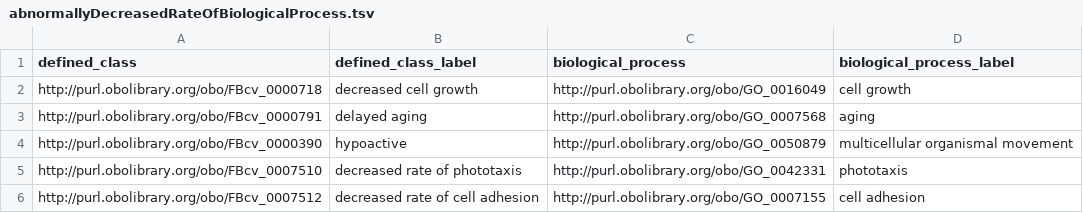
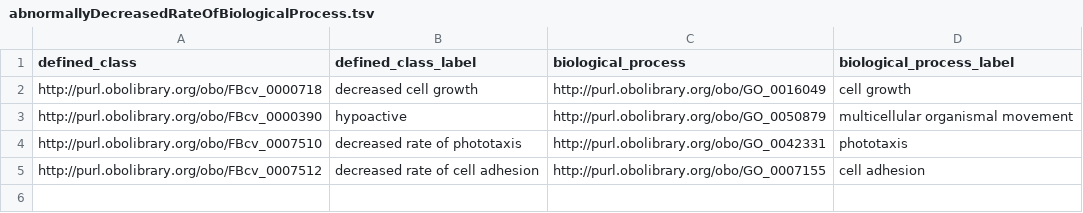
Before and after one commit to FlyBase/drosophila-phenotype-ontology, a TSV file: src/patterns/data/default/abnormallyDecreasedRateOfBiologicalProcess.tsv, drawn as a sheet.

```diff
--- a/src/patterns/data/default/abnormallyDecreasedRateOfBiologicalProcess.tsv
+++ b/src/patterns/data/default/abnormallyDecreasedRateOfBiologicalProcess.tsv
@@ -2,3 +2,2 @@ defined_class	defined_class_label	biological_process	biological_process_label
 http://purl.obolibrary.org/obo/FBcv_0000718	decreased cell growth	http://purl.obolibrary.org/obo/GO_0016049	cell growth
-http://purl.obolibrary.org/obo/FBcv_0000791	delayed aging	http://purl.obolibrary.org/obo/GO_0007568	aging
 http://purl.obolibrary.org/obo/FBcv_0000390	hypoactive	http://purl.obolibrary.org/obo/GO_0050879	multicellular organismal movement
```
Also changed, not shown: src/patterns/data/default/abnormallyIncreasedRateOfBiologicalProcess.tsv, 3 other files.
